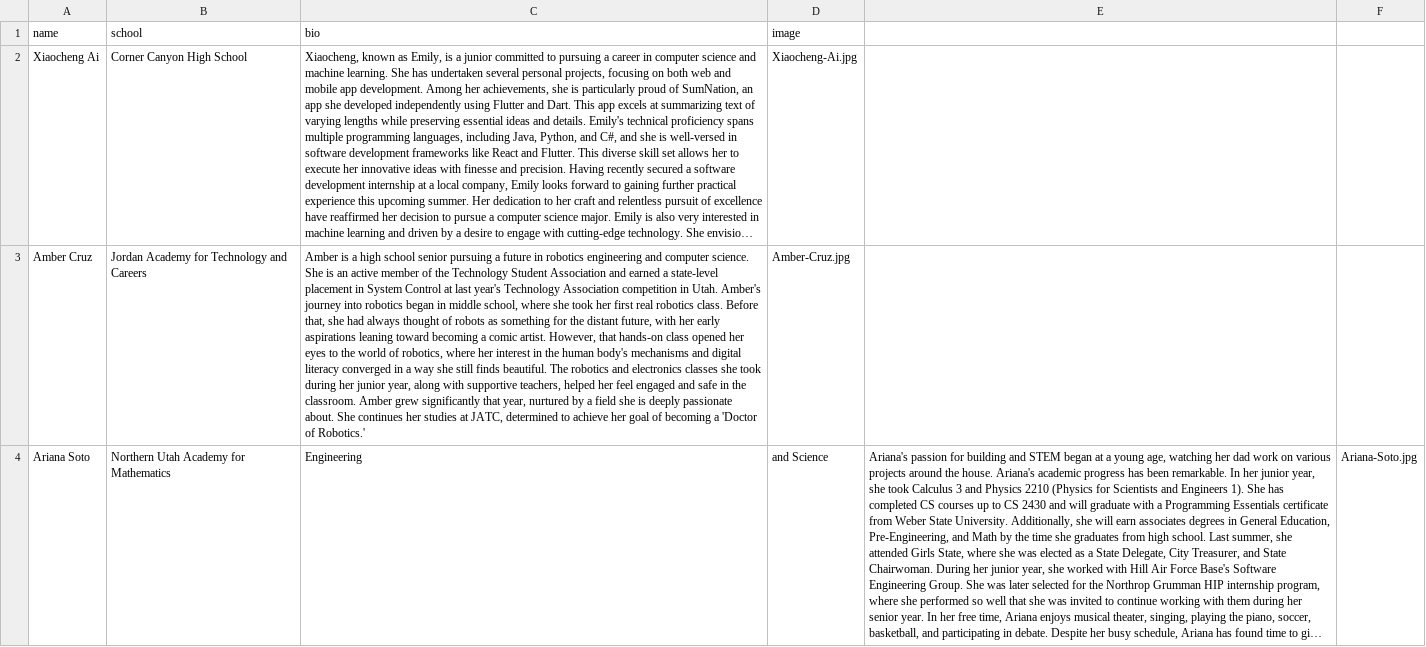
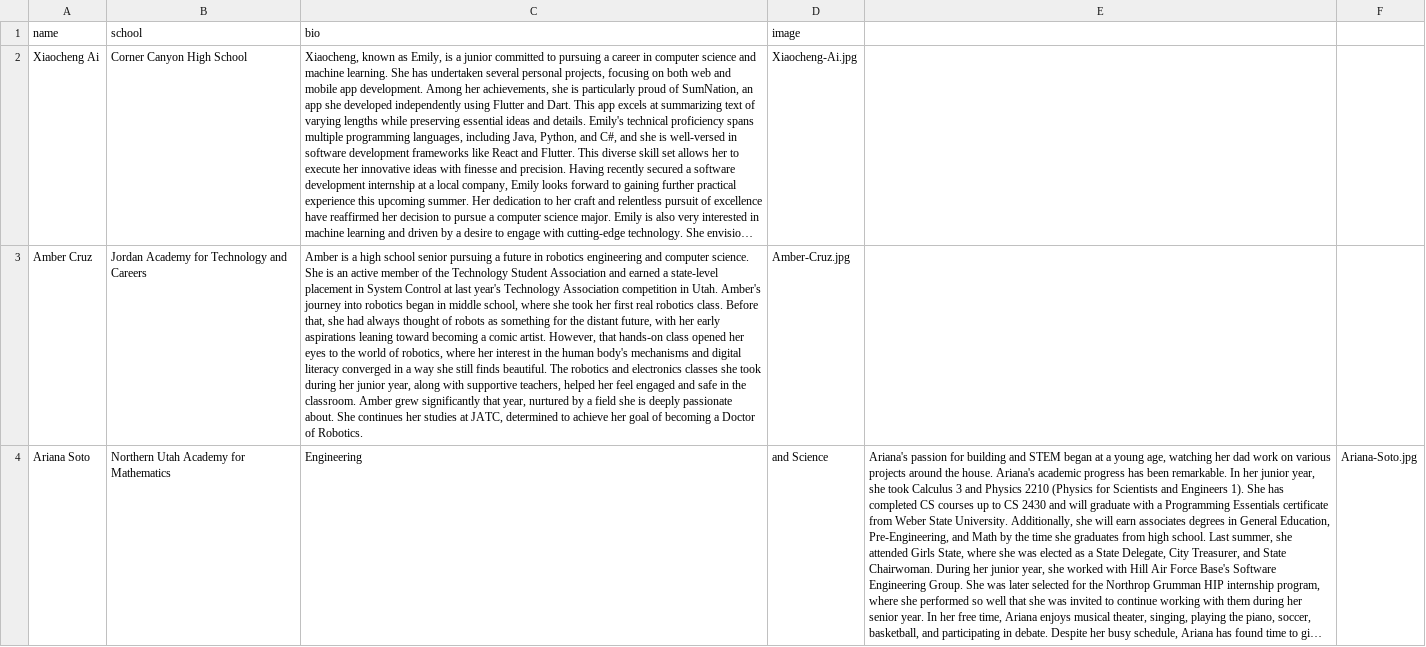
Before and after one commit to MargretP/NCWIT_AiC, a CSV file: affiliate_data/nationalHonorableMentions.csv, drawn as a sheet; long unchanged cells end in …; the diff names each change by its address in the sheet, - before the commit and + after, or states it on an @@ line.

Commit message:
Update nationalHonorableMentions.csv

```diff
--- a/affiliate_data/nationalHonorableMentions.csv
+++ b/affiliate_data/nationalHonorableMentions.csv
-C3 (bio): …becoming a 'Doctor of Robotics.'
+C3 (bio): …becoming a Doctor of Robotics.
```
